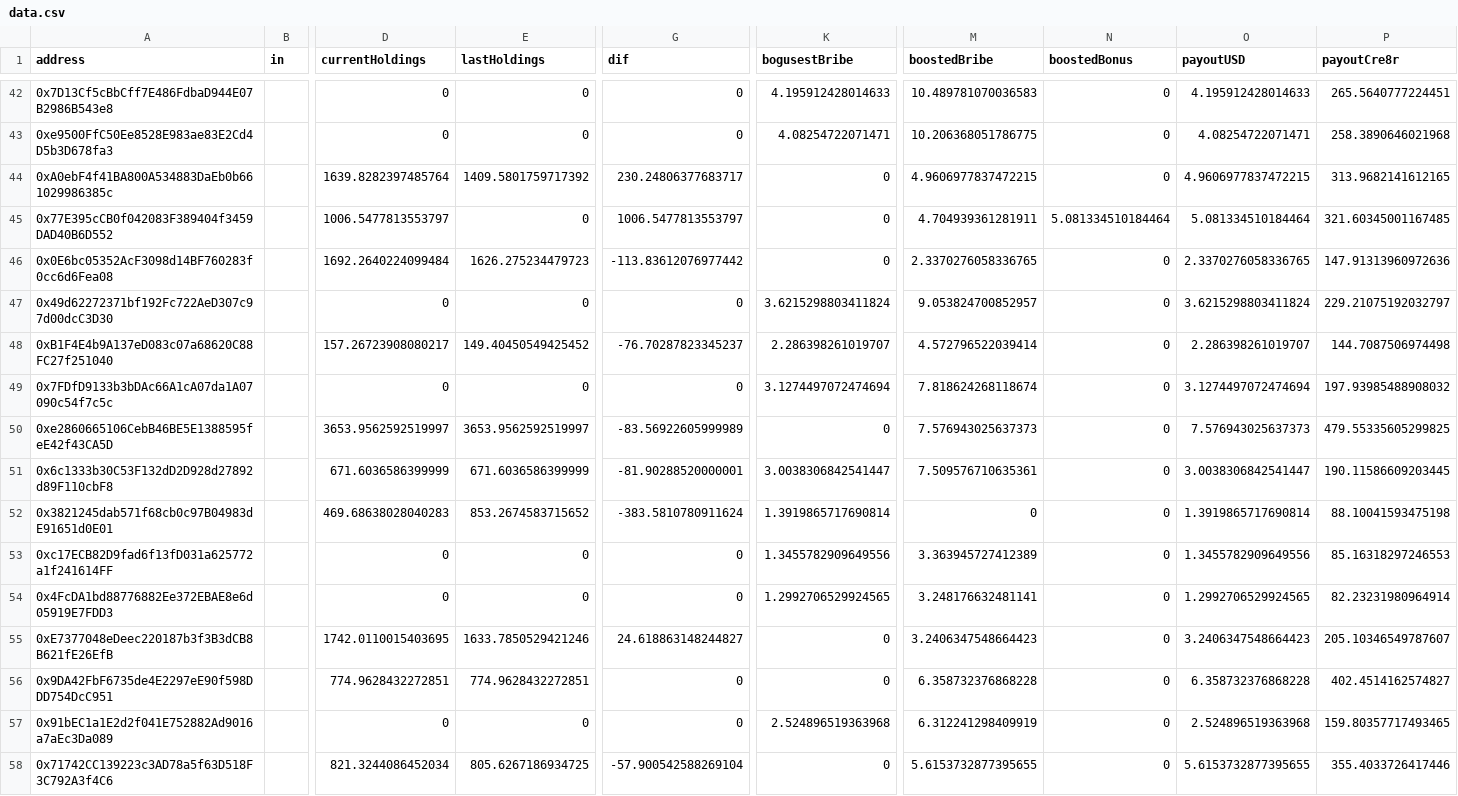
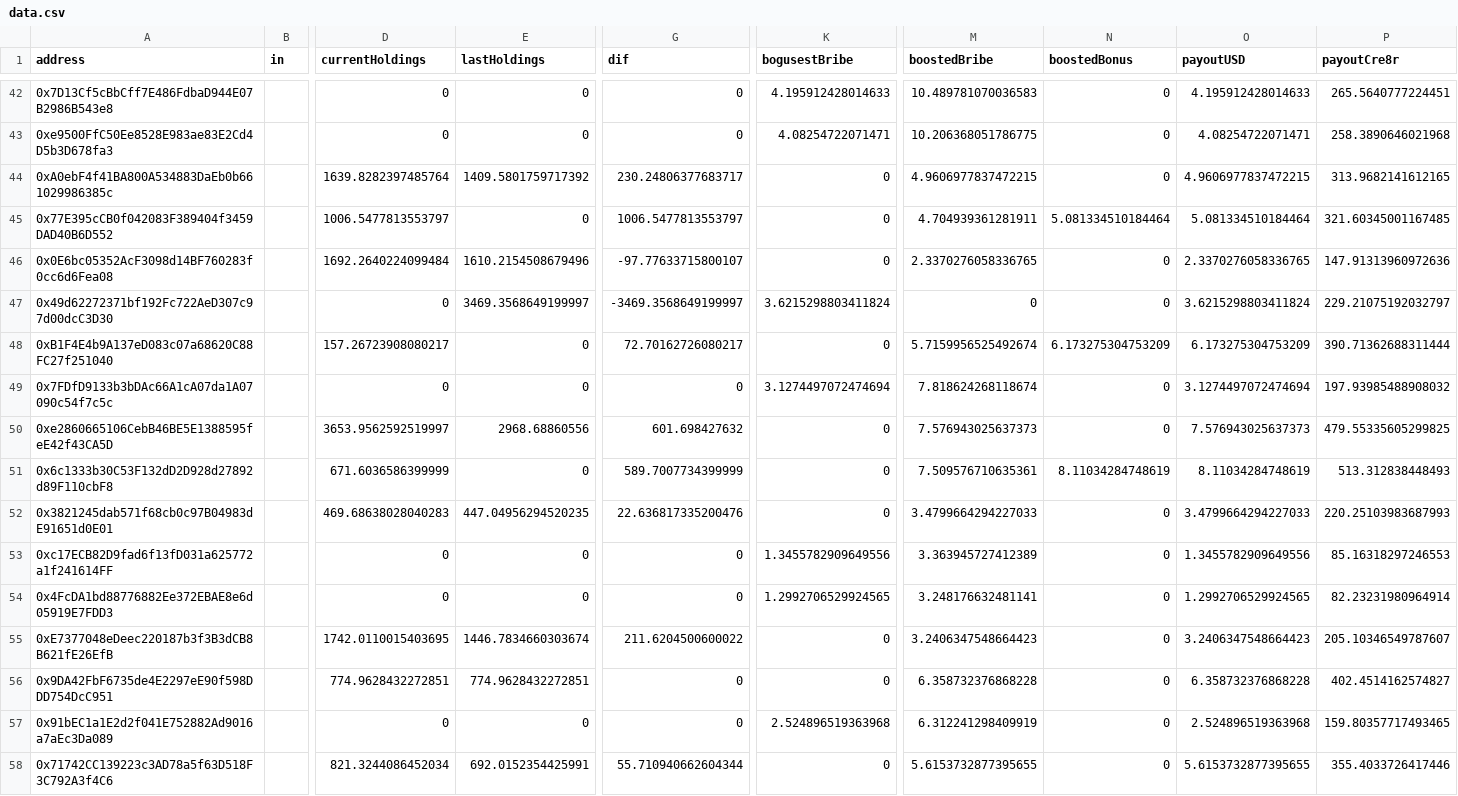
Before and after one commit to CRE8RDAO/booosted-bribes, a CSV file: data.csv, drawn as a sheet; only a part is shown, gaps mark what is left out; the diff covers the shown part only; the diff names each change by its address in the sheet, - before the commit and + after, or states it on an @@ line.

```diff
--- a/data.csv
+++ b/data.csv
-E46 (lastHoldings): 1626.275234479723
+E46 (lastHoldings): 1610.2154508679496
-G46 (dif): -113.83612076977442
+G46 (dif): -97.77633715800107
-E47 (lastHoldings): 0
+E47 (lastHoldings): 3469.3568649199997
-G47 (dif): 0
+G47 (dif): -3469.3568649199997
-M47 (boostedBribe): 9.053824700852957
+M47 (boostedBribe): 0
-E48 (lastHoldings): 149.40450549425452
+E48 (lastHoldings): 0
-G48 (dif): -76.70287823345237
+G48 (dif): 72.70162726080217
-K48 (bogusestBribe): 2.286398261019707
+K48 (bogusestBribe): 0
-M48 (boostedBribe): 4.572796522039414
+M48 (boostedBribe): 5.7159956525492674
-N48 (boostedBonus): 0
+N48 (boostedBonus): 6.173275304753209
-O48 (payoutUSD): 2.286398261019707
+O48 (payoutUSD): 6.173275304753209
-P48 (payoutCre8r): 144.7087506974498
+P48 (payoutCre8r): 390.71362688311444
-E50 (lastHoldings): 3653.9562592519997
+E50 (lastHoldings): 2968.68860556
-G50 (dif): -83.56922605999989
+G50 (dif): 601.698427632
-E51 (lastHoldings): 671.6036586399999
+E51 (lastHoldings): 0
-G51 (dif): -81.90288520000001
+G51 (dif): 589.7007734399999
-K51 (bogusestBribe): 3.0038306842541447
+K51 (bogusestBribe): 0
-N51 (boostedBonus): 0
+N51 (boostedBonus): 8.11034284748619
-O51 (payoutUSD): 3.0038306842541447
+O51 (payoutUSD): 8.11034284748619
-P51 (payoutCre8r): 190.11586609203445
+P51 (payoutCre8r): 513.312838448493
-E52 (lastHoldings): 853.2674583715652
+E52 (lastHoldings): 447.04956294520235
-G52 (dif): -383.5810780911624
+G52 (dif): 22.636817335200476
-K52 (bogusestBribe): 1.3919865717690814
+K52 (bogusestBribe): 0
-M52 (boostedBribe): 0
+M52 (boostedBribe): 3.4799664294227033
-O52 (payoutUSD): 1.3919865717690814
+O52 (payoutUSD): 3.4799664294227033
-P52 (payoutCre8r): 88.10041593475198
+P52 (payoutCre8r): 220.25103983687993
-E55 (lastHoldings): 1633.7850529421246
+E55 (lastHoldings): 1446.7834660303674
-G55 (dif): 24.618863148244827
+G55 (dif): 211.6204500600022
-E58 (lastHoldings): 805.6267186934725
+E58 (lastHoldings): 692.0152354425991
-G58 (dif): -57.900542588269104
+G58 (dif): 55.710940662604344
```
Also changed, not shown: 145 edited cells elsewhere in this file, 1 other file.
